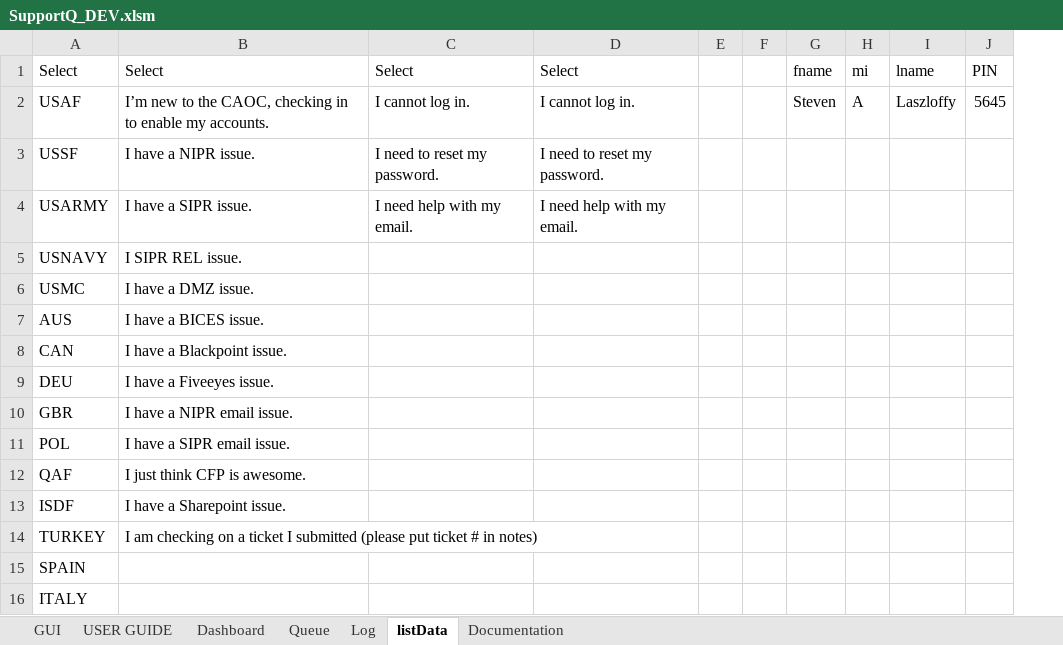
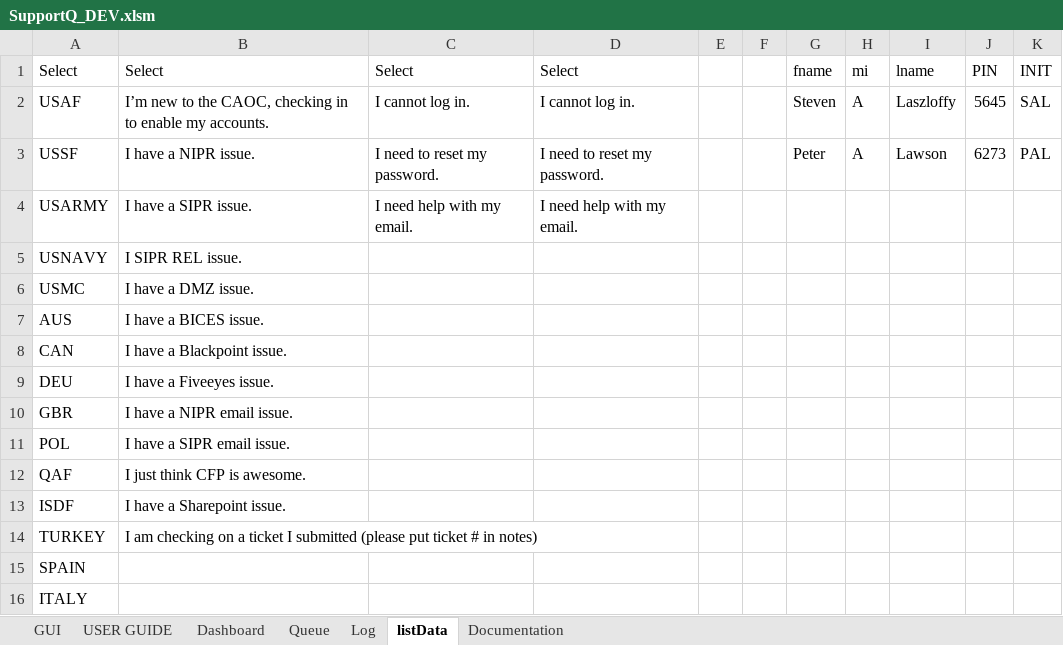
Before and after one commit to vypr907/supportQ, an Excel workbook: SupportQ_DEV.xlsm, sheet listData, drawn as a sheet; values as stored, in another font and other column widths than the file's, no borders; the diff names each change by its address in the sheet, - before the commit and + after, or states it on an @@ line.

```diff
--- a/SupportQ_DEV.xlsm (sheet listData)
+++ b/SupportQ_DEV.xlsm (sheet listData)
+column K, rows 1-3: INIT | SAL | PAL
-G3: (empty)
+G3: Peter
-H3: (empty)
+H3: A
-I3: (empty)
+I3: Lawson
-J3: (empty)
+J3: 6273
```
Also changed, not shown: sheet Queue, sheet Log, 17 other files.
